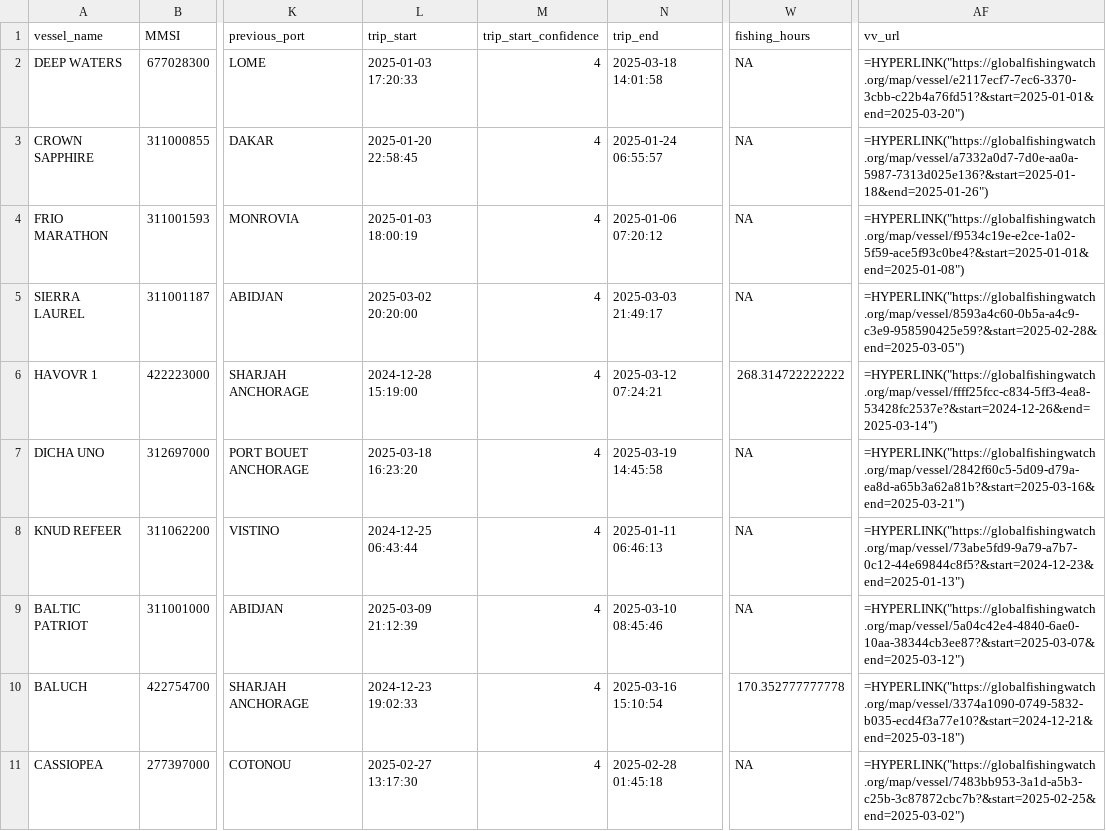
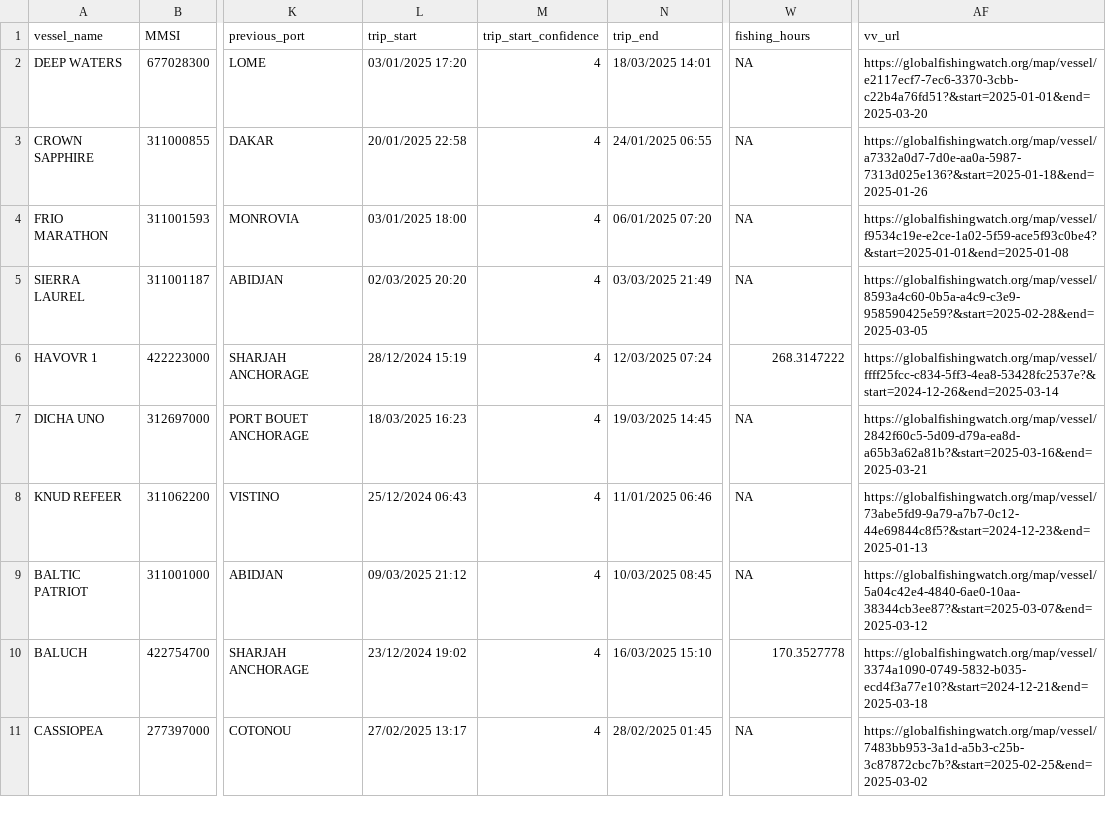
Before and after one commit to GlobalFishingWatch/port-profiles-1.5, a CSV file: data/2025_q1/GHA_Q1_2025_2025-04-30_v2.csv, drawn as a sheet; only a part is shown, gaps mark what is left out; the diff covers the shown part only; the diff names each change by its address in the sheet, - before the commit and + after, or states it on an @@ line.

```diff
--- a/data/2025_q1/GHA_Q1_2025_2025-04-30_v2.csv
+++ b/data/2025_q1/GHA_Q1_2025_2025-04-30_v2.csv
-L2 (trip_start): 2025-01-03 17:20:33
+L2 (trip_start): 03/01/2025 17:20
-N2 (trip_end): 2025-03-18 14:01:58
+N2 (trip_end): 18/03/2025 14:01
-AF2 (vv_url): =HYPERLINK("https://globalfishingwatch.org/map/vessel/e2117ecf7-7ec6-3370-3cbb-c22b4a76fd51?&start=2025-01-01&end=2025-03-20")
+AF2 (vv_url): https://globalfishingwatch.org/map/vessel/e2117ecf7-7ec6-3370-3cbb-c22b4a76fd51?&start=2025-01-01&end=2025-03-20
-L3 (trip_start): 2025-01-20 22:58:45
+L3 (trip_start): 20/01/2025 22:58
-N3 (trip_end): 2025-01-24 06:55:57
+N3 (trip_end): 24/01/2025 06:55
-AF3 (vv_url): =HYPERLINK("https://globalfishingwatch.org/map/vessel/a7332a0d7-7d0e-aa0a-5987-7313d025e136?&start=2025-01-18&end=2025-01-26")
+AF3 (vv_url): https://globalfishingwatch.org/map/vessel/a7332a0d7-7d0e-aa0a-5987-7313d025e136?&start=2025-01-18&end=2025-01-26
-L4 (trip_start): 2025-01-03 18:00:19
+L4 (trip_start): 03/01/2025 18:00
-N4 (trip_end): 2025-01-06 07:20:12
+N4 (trip_end): 06/01/2025 07:20
-AF4 (vv_url): =HYPERLINK("https://globalfishingwatch.org/map/vessel/f9534c19e-e2ce-1a02-5f59-ace5f93c0be4?&start=2025-01-01&end=2025-01-08")
+AF4 (vv_url): https://globalfishingwatch.org/map/vessel/f9534c19e-e2ce-1a02-5f59-ace5f93c0be4?&start=2025-01-01&end=2025-01-08
-L5 (trip_start): 2025-03-02 20:20:00
+L5 (trip_start): 02/03/2025 20:20
-N5 (trip_end): 2025-03-03 21:49:17
+N5 (trip_end): 03/03/2025 21:49
-AF5 (vv_url): =HYPERLINK("https://globalfishingwatch.org/map/vessel/8593a4c60-0b5a-a4c9-c3e9-958590425e59?&start=2025-02-28&end=2025-03-05")
+AF5 (vv_url): https://globalfishingwatch.org/map/vessel/8593a4c60-0b5a-a4c9-c3e9-958590425e59?&start=2025-02-28&end=2025-03-05
-L6 (trip_start): 2024-12-28 15:19:00
+L6 (trip_start): 28/12/2024 15:19
-N6 (trip_end): 2025-03-12 07:24:21
+N6 (trip_end): 12/03/2025 07:24
-W6 (fishing_hours): 268.314722222222
+W6 (fishing_hours): 268.3147222
-AF6 (vv_url): =HYPERLINK("https://globalfishingwatch.org/map/vessel/ffff25fcc-c834-5ff3-4ea8-53428fc2537e?&start=2024-12-26&end=2025-03-14")
+AF6 (vv_url): https://globalfishingwatch.org/map/vessel/ffff25fcc-c834-5ff3-4ea8-53428fc2537e?&start=2024-12-26&end=2025-03-14
-L7 (trip_start): 2025-03-18 16:23:20
+L7 (trip_start): 18/03/2025 16:23
-N7 (trip_end): 2025-03-19 14:45:58
+N7 (trip_end): 19/03/2025 14:45
-AF7 (vv_url): =HYPERLINK("https://globalfishingwatch.org/map/vessel/2842f60c5-5d09-d79a-ea8d-a65b3a62a81b?&start=2025-03-16&end=2025-03-21")
+AF7 (vv_url): https://globalfishingwatch.org/map/vessel/2842f60c5-5d09-d79a-ea8d-a65b3a62a81b?&start=2025-03-16&end=2025-03-21
-L8 (trip_start): 2024-12-25 06:43:44
+L8 (trip_start): 25/12/2024 06:43
-N8 (trip_end): 2025-01-11 06:46:13
+N8 (trip_end): 11/01/2025 06:46
-AF8 (vv_url): =HYPERLINK("https://globalfishingwatch.org/map/vessel/73abe5fd9-9a79-a7b7-0c12-44e69844c8f5?&start=2024-12-23&end=2025-01-13")
+AF8 (vv_url): https://globalfishingwatch.org/map/vessel/73abe5fd9-9a79-a7b7-0c12-44e69844c8f5?&start=2024-12-23&end=2025-01-13
-L9 (trip_start): 2025-03-09 21:12:39
+L9 (trip_start): 09/03/2025 21:12
-N9 (trip_end): 2025-03-10 08:45:46
+N9 (trip_end): 10/03/2025 08:45
-AF9 (vv_url): =HYPERLINK("https://globalfishingwatch.org/map/vessel/5a04c42e4-4840-6ae0-10aa-38344cb3ee87?&start=2025-03-07&end=2025-03-12")
+AF9 (vv_url): https://globalfishingwatch.org/map/vessel/5a04c42e4-4840-6ae0-10aa-38344cb3ee87?&start=2025-03-07&end=2025-03-12
-L10 (trip_start): 2024-12-23 19:02:33
+L10 (trip_start): 23/12/2024 19:02
-N10 (trip_end): 2025-03-16 15:10:54
+N10 (trip_end): 16/03/2025 15:10
-W10 (fishing_hours): 170.352777777778
+W10 (fishing_hours): 170.3527778
-AF10 (vv_url): =HYPERLINK("https://globalfishingwatch.org/map/vessel/3374a1090-0749-5832-b035-ecd4f3a77e10?&start=2024-12-21&end=2025-03-18")
+AF10 (vv_url): https://globalfishingwatch.org/map/vessel/3374a1090-0749-5832-b035-ecd4f3a77e10?&start=2024-12-21&end=2025-03-18
-L11 (trip_start): 2025-02-27 13:17:30
+L11 (trip_start): 27/02/2025 13:17
-N11 (trip_end): 2025-02-28 01:45:18
+N11 (trip_end): 28/02/2025 01:45
-AF11 (vv_url): =HYPERLINK("https://globalfishingwatch.org/map/vessel/7483bb953-3a1d-a5b3-c25b-3c87872cbc7b?&start=2025-02-25&end=2025-03-02")
+AF11 (vv_url): https://globalfishingwatch.org/map/vessel/7483bb953-3a1d-a5b3-c25b-3c87872cbc7b?&start=2025-02-25&end=2025-03-02
```
Also changed, not shown: 46 edited cells elsewhere in this file, 4 other files.
